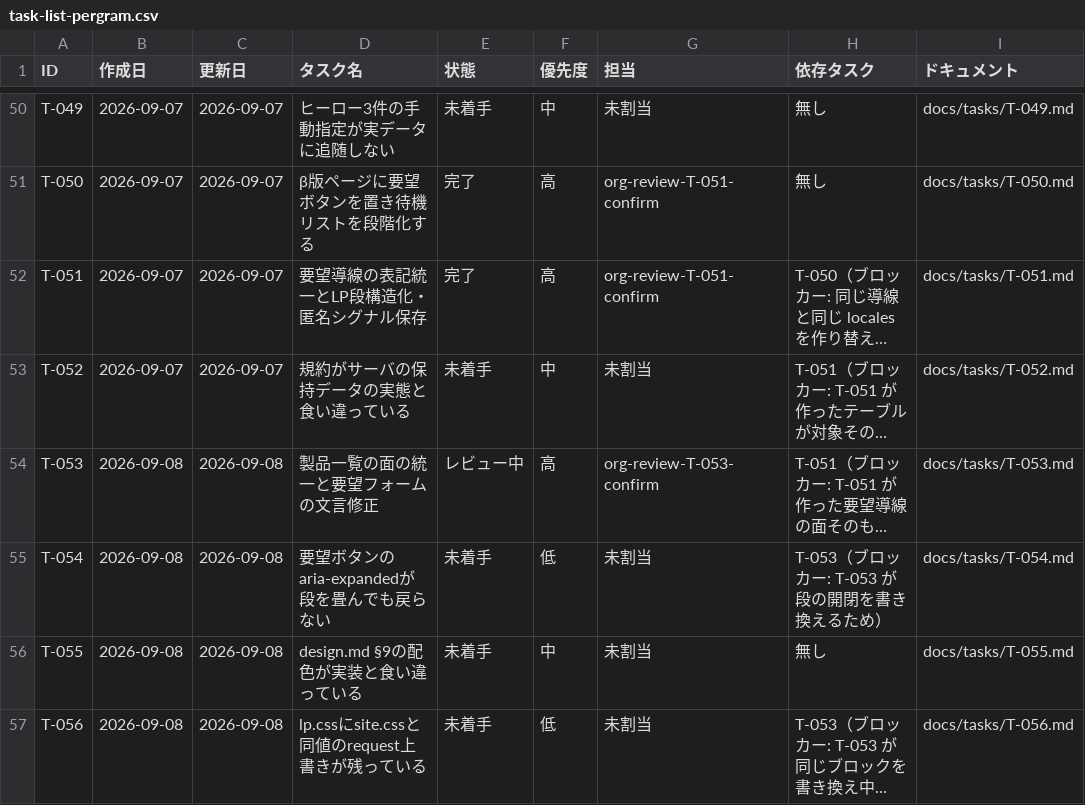
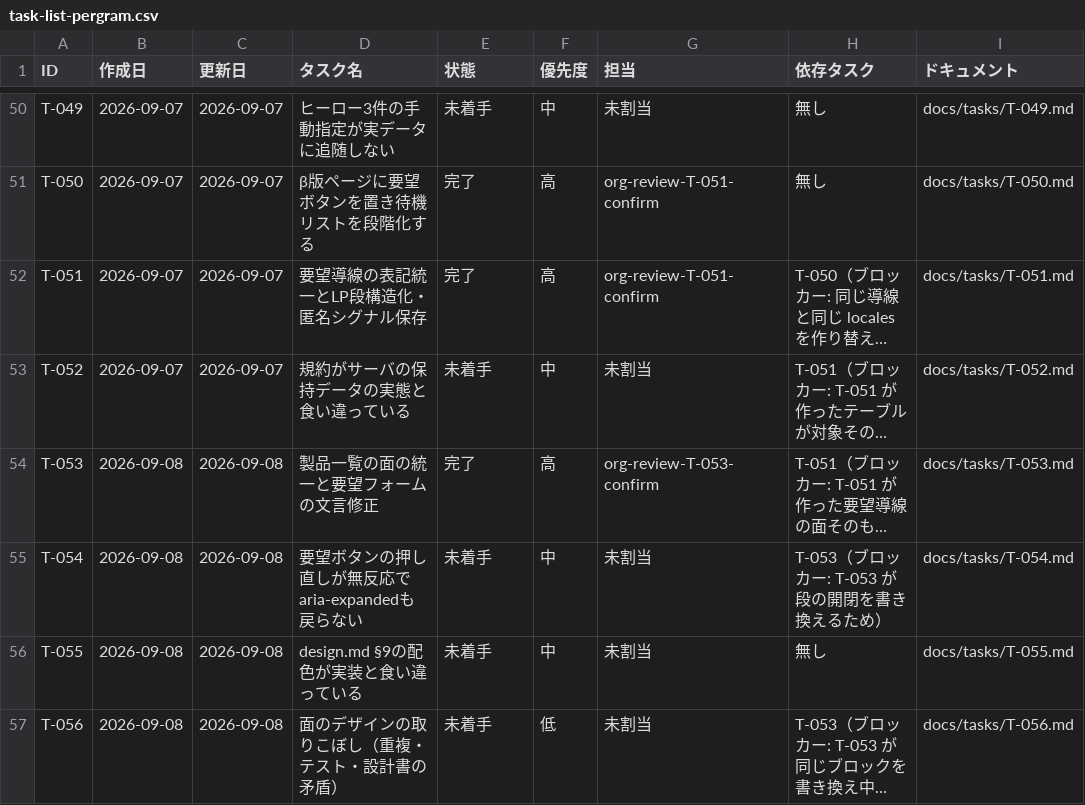
Before and after one commit to umiji/pergram, a CSV file: docs/task-list-pergram.csv, drawn as a sheet; only a part is shown, gaps mark what is left out; long unchanged cells end in …; the diff names each change by its address in the sheet, - before the commit and + after, or states it on an @@ line.

```diff
--- a/docs/task-list-pergram.csv
+++ b/docs/task-list-pergram.csv
-E54 (状態): レビュー中
+E54 (状態): 完了
-D55 (タスク名): 要望ボタンのaria-expandedが段を畳んでも戻らない
+D55 (タスク名): 要望ボタンの押し直しが無反応でaria-expandedも戻らない
-F55 (優先度): 低
+F55 (優先度): 中
-D57 (タスク名): lp.cssにsite.cssと同値のrequest上書きが残っている
+D57 (タスク名): 面のデザインの取りこぼし（重複・テスト・設計書の矛盾）
```
Also changed, not shown: docs/token-usage-pergram.csv, 3 other files.
